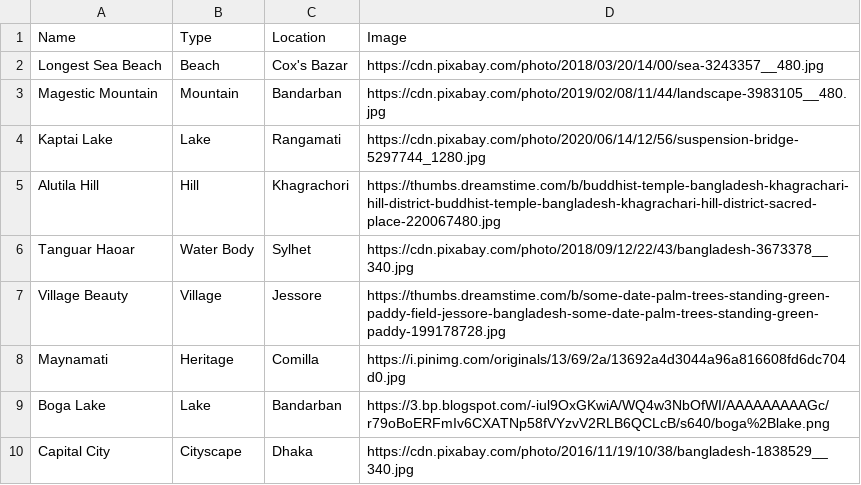
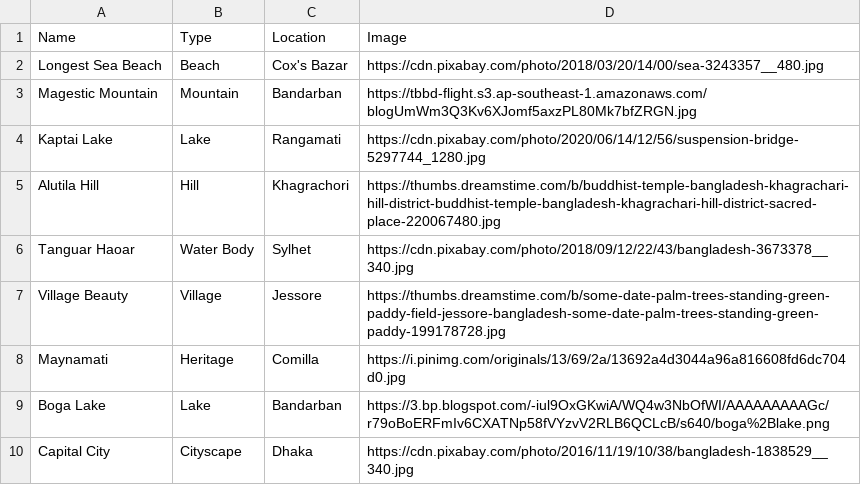
Before and after one commit to faiyaz1469/Files, a CSV file: places.csv, drawn as a sheet.

Commit message:
Add files via upload

```diff
--- a/places.csv
+++ b/places.csv
@@ -2,3 +2,3 @@ Name,Type,Location,Image
 Longest Sea Beach,Beach,Cox's Bazar,https://cdn.pixabay.com/photo/2018/03/20/14/00/sea-3243357__480.jpg
-Magestic Mountain,Mountain,Bandarban,https://cdn.pixabay.com/photo/2019/02/08/11/44/landscape-3983105__480.jpg
+Magestic Mountain,Mountain,Bandarban,https://tbbd-flight.s3.ap-southeast-1.amazonaws.com/blogUmWm3Q3Kv6XJomf5axzPL80Mk7bfZRGN.jpg
 Kaptai Lake,Lake,Rangamati,https://cdn.pixabay.com/photo/2020/06/14/12/56/suspension-bridge-5297744_1280.jpg
```
